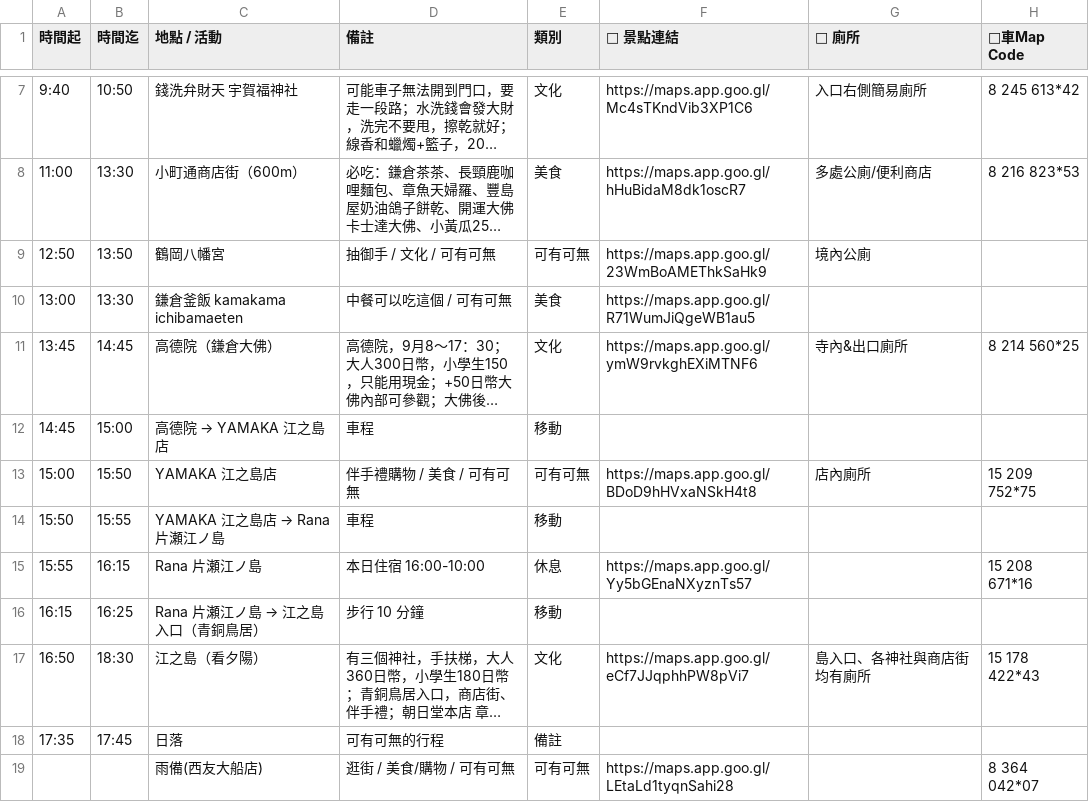
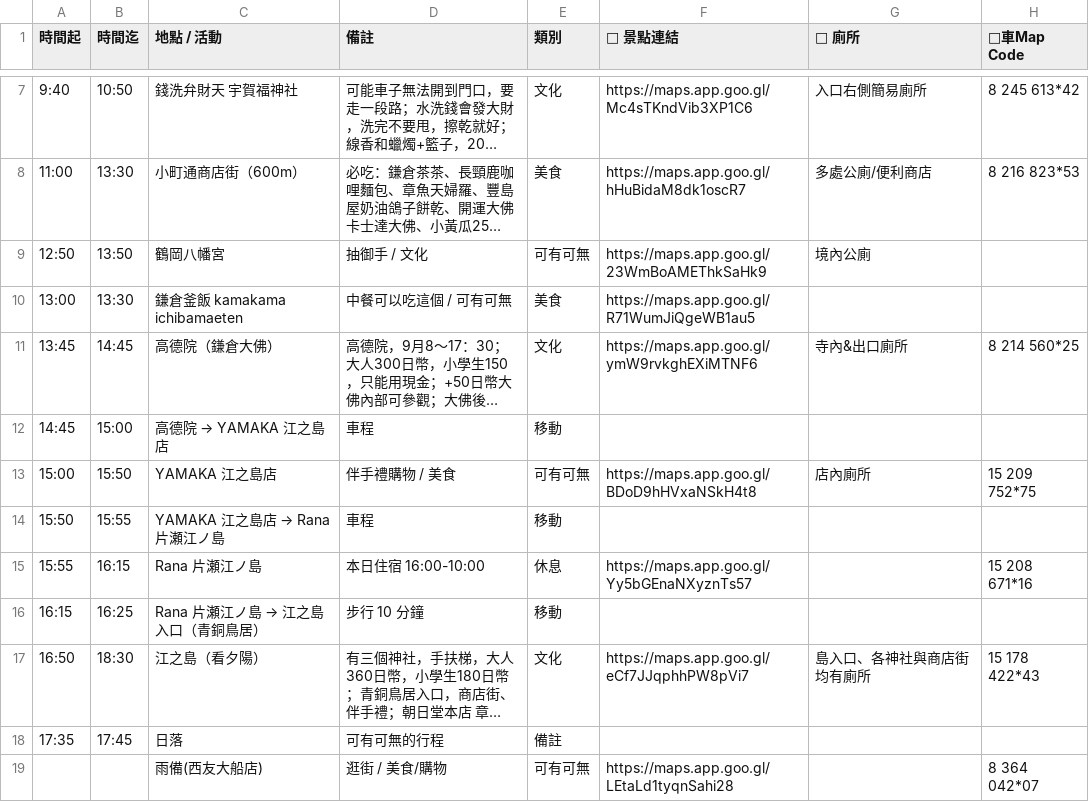
Before and after one commit to ayumikao/2025trip-Tokyo, a CSV file: timeline-2025-09-20_v6.csv, drawn as a sheet; only a part is shown, gaps mark what is left out; long unchanged cells end in …; the diff names each change by its address in the sheet, - before the commit and + after, or states it on an @@ line.

Commit message:
Update timeline-2025-09-20_v6.csv

```diff
--- a/timeline-2025-09-20_v6.csv
+++ b/timeline-2025-09-20_v6.csv
-D9 (備註): 抽御手 / 文化 / 可有可無
+D9 (備註): 抽御手 / 文化
-D13 (備註): 伴手禮購物 / 美食 / 可有可無
+D13 (備註): 伴手禮購物 / 美食
-D19 (備註): 逛街 / 美食/購物 / 可有可無
+D19 (備註): 逛街 / 美食/購物
```
